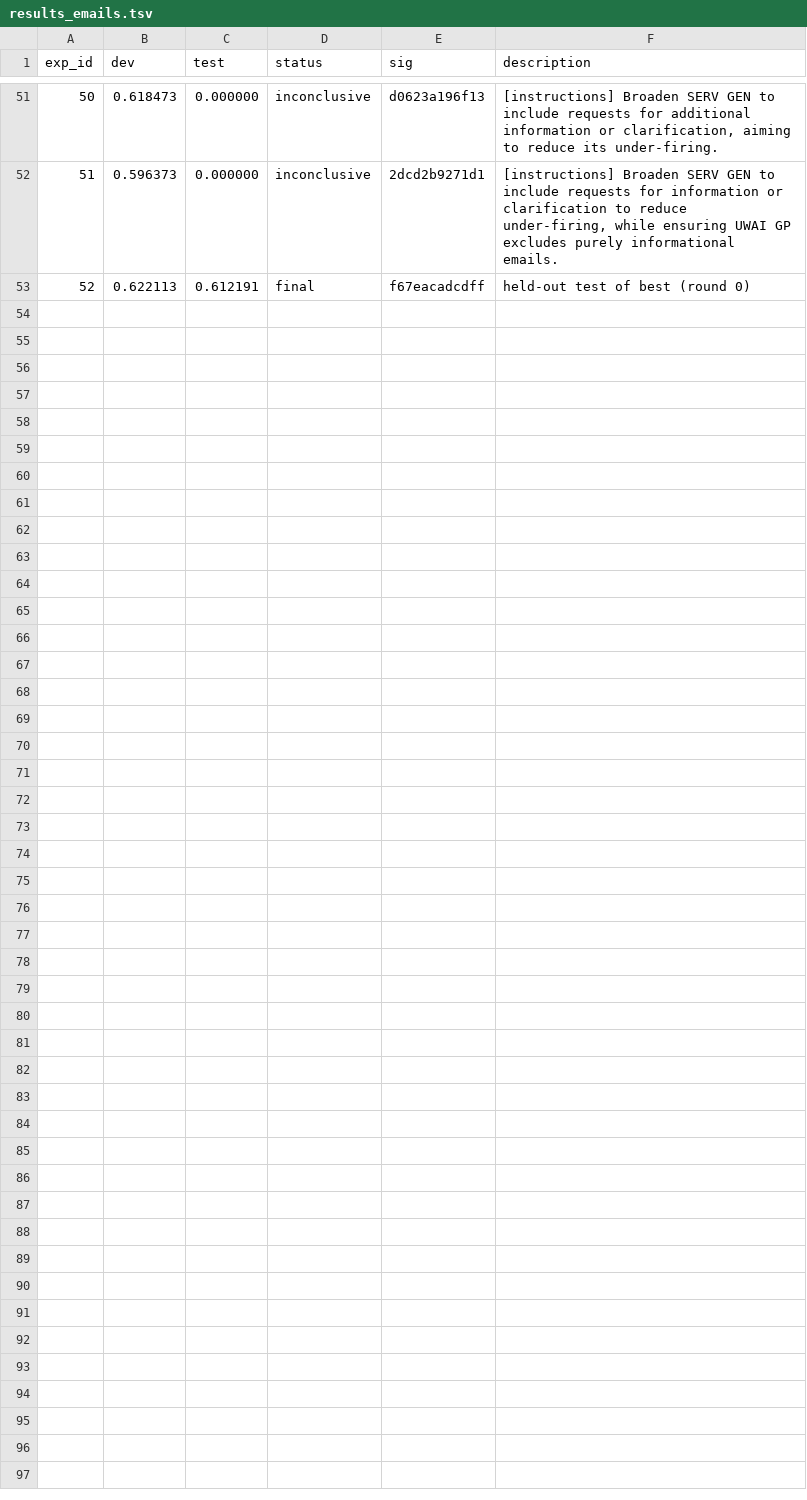
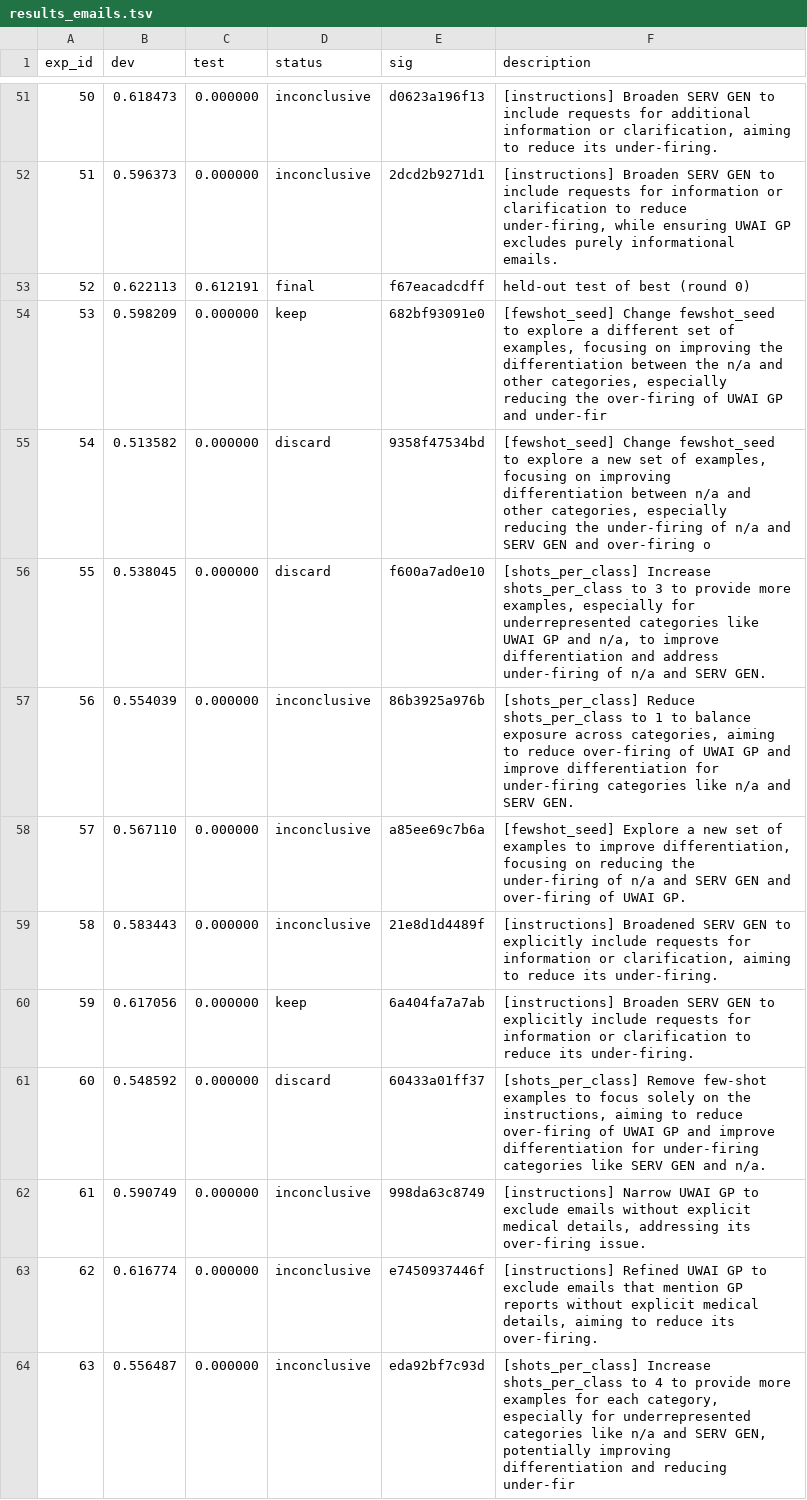
Before and after one commit to mattsullivan43/Life_AutoResearch_matthew.sullivan1-zurichna.com, a TSV file: runs/results_emails.tsv, drawn as a sheet; only a part is shown, gaps mark what is left out; the diff names each change by its address in the sheet, - before the commit and + after, or states it on an @@ line.

```diff
--- a/runs/results_emails.tsv
+++ b/runs/results_emails.tsv
+row 54: 53 | 0.598209 | 0.000000 | keep | 682bf93091e0 | [fewshot_seed] Change fewshot_seed to explore a different set of examples, focusing on improving the differentiation between the n/a and other categories, especially reducing the over-firing of UWAI GP and under-fir
+row 55: 54 | 0.513582 | 0.000000 | discard | 9358f47534bd | [fewshot_seed] Change fewshot_seed to explore a new set of examples, focusing on improving differentiation between n/a and other categories, especially reducing the under-firing of n/a and SERV GEN and over-firing o
+row 56: 55 | 0.538045 | 0.000000 | discard | f600a7ad0e10 | [shots_per_class] Increase shots_per_class to 3 to provide more examples, especially for underrepresented categories like UWAI GP and n/a, to improve differentiation and address under-firing of n/a and SERV GEN.
+row 57: 56 | 0.554039 | 0.000000 | inconclusive | 86b3925a976b | [shots_per_class] Reduce shots_per_class to 1 to balance exposure across categories, aiming to reduce over-firing of UWAI GP and improve differentiation for under-firing categories like n/a and SERV GEN.
+row 58: 57 | 0.567110 | 0.000000 | inconclusive | a85ee69c7b6a | [fewshot_seed] Explore a new set of examples to improve differentiation, focusing on reducing the under-firing of n/a and SERV GEN and over-firing of UWAI GP.
+row 59: 58 | 0.583443 | 0.000000 | inconclusive | 21e8d1d4489f | [instructions] Broadened SERV GEN to explicitly include requests for information or clarification, aiming to reduce its under-firing.
+row 60: 59 | 0.617056 | 0.000000 | keep | 6a404fa7a7ab | [instructions] Broaden SERV GEN to explicitly include requests for information or clarification to reduce its under-firing.
+row 61: 60 | 0.548592 | 0.000000 | discard | 60433a01ff37 | [shots_per_class] Remove few-shot examples to focus solely on the instructions, aiming to reduce over-firing of UWAI GP and improve differentiation for under-firing categories like SERV GEN and n/a.
+row 62: 61 | 0.590749 | 0.000000 | inconclusive | 998da63c8749 | [instructions] Narrow UWAI GP to exclude emails without explicit medical details, addressing its over-firing issue.
+row 63: 62 | 0.616774 | 0.000000 | inconclusive | e7450937446f | [instructions] Refined UWAI GP to exclude emails that mention GP reports without explicit medical details, aiming to reduce its over-firing.
+row 64: 63 | 0.556487 | 0.000000 | inconclusive | eda92bf7c93d | [shots_per_class] Increase shots_per_class to 4 to provide more examples for each category, especially for underrepresented categories like n/a and SERV GEN, potentially improving differentiation and reducing under-fir
```
Also changed, not shown: runs/results_attachment_doc_type.tsv, 4 other files.
